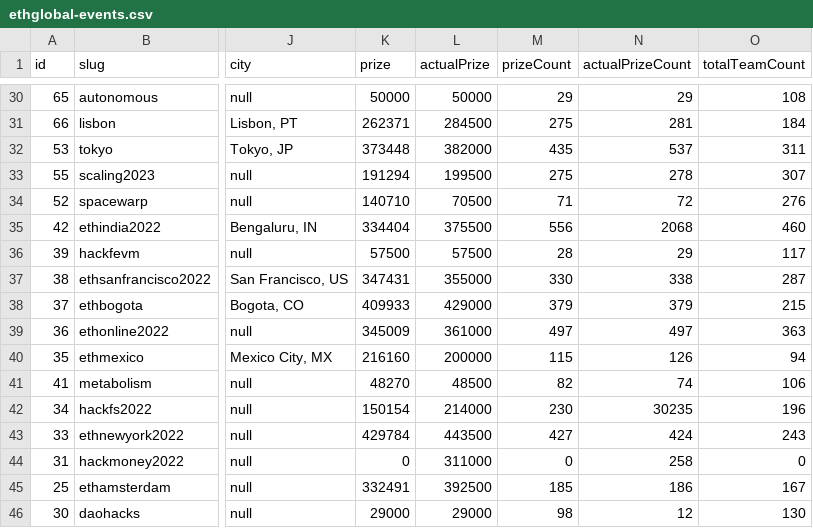
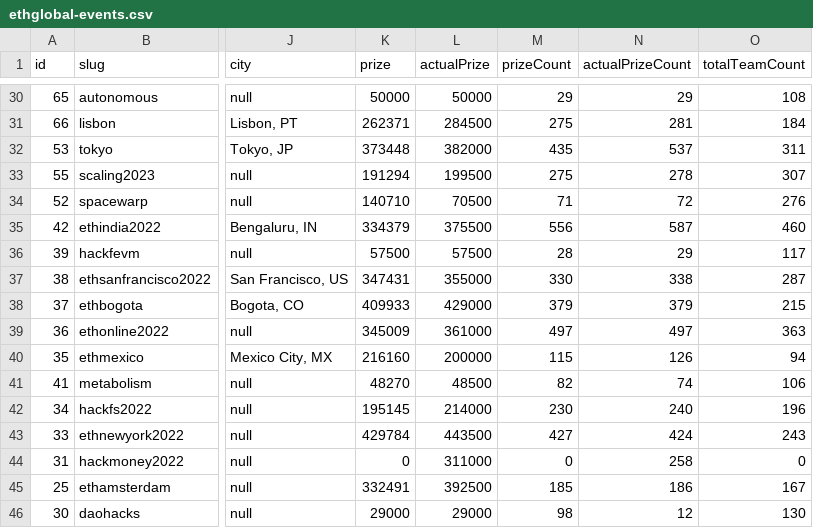
Before and after one commit to y-pakorn/ethglobal-dump, a CSV file: ethglobal-events.csv, drawn as a sheet; only a part is shown, gaps mark what is left out; the diff names each change by its address in the sheet, - before the commit and + after, or states it on an @@ line.

Commit message:
fix: incorrect sponsor prizes

```diff
--- a/ethglobal-events.csv
+++ b/ethglobal-events.csv
-K35 (prize): 334404
+K35 (prize): 334379
-N35 (actualPrizeCount): 2068
+N35 (actualPrizeCount): 587
-K42 (prize): 150154
+K42 (prize): 195145
-N42 (actualPrizeCount): 30235
+N42 (actualPrizeCount): 240
```
